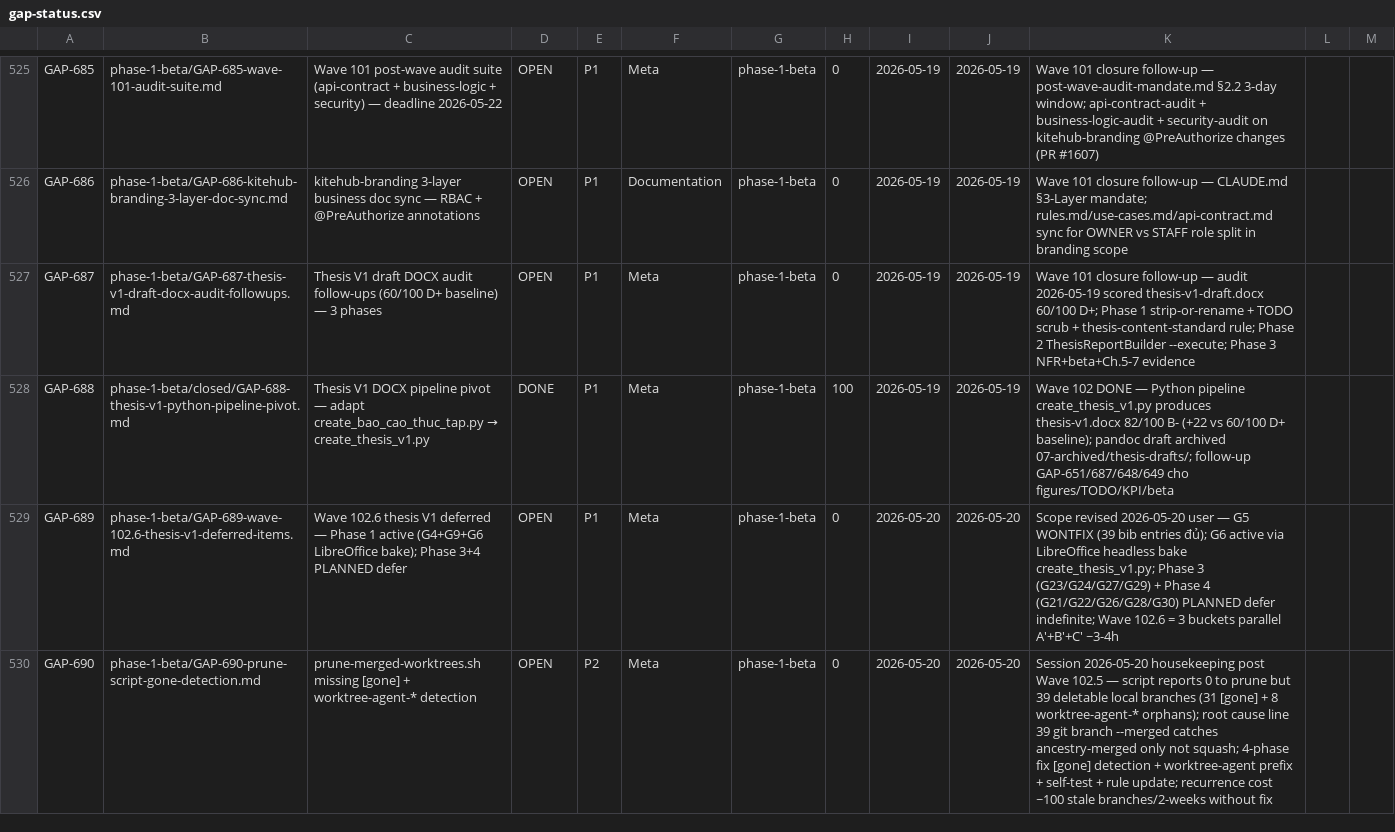
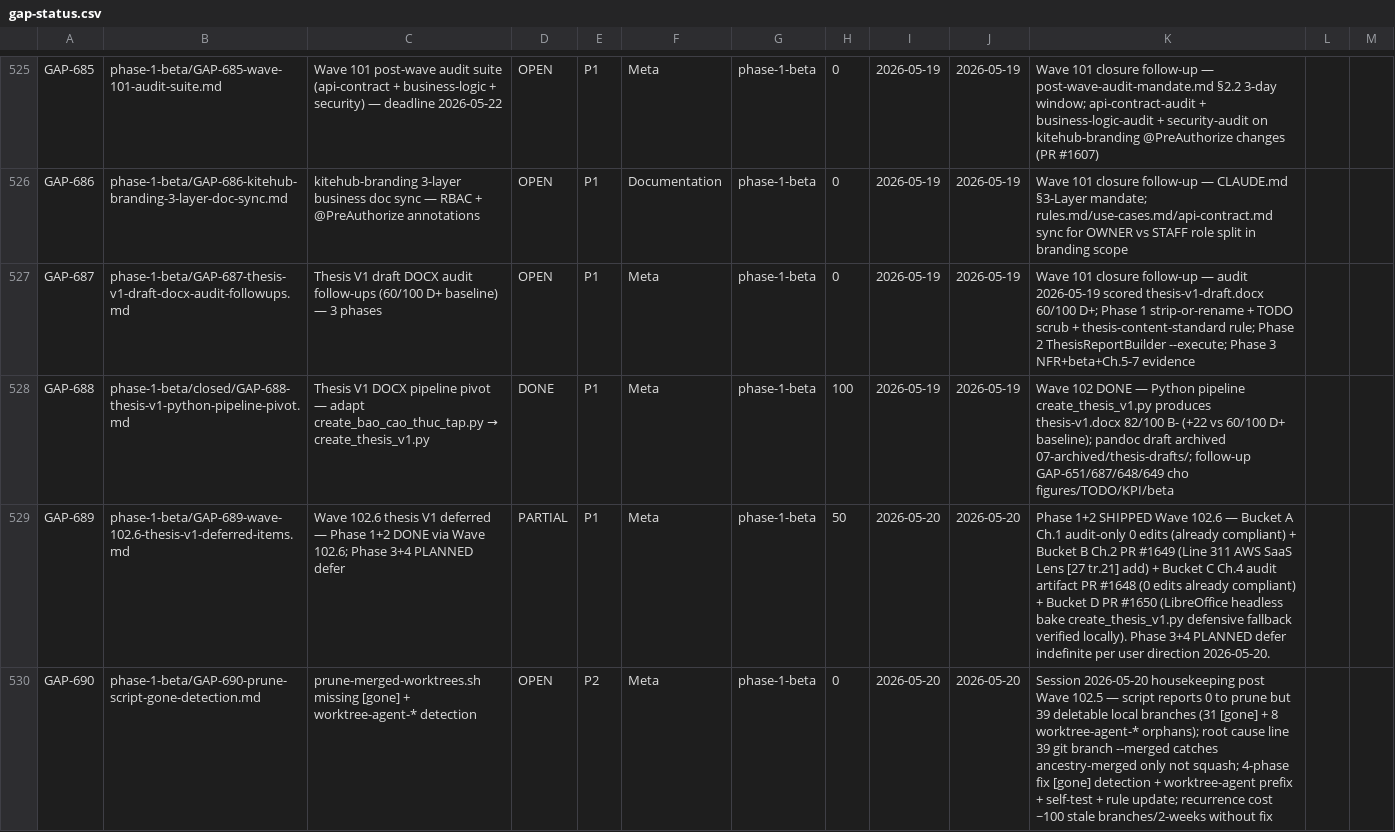
Before and after one commit to VictorAurelius/2026-Kite-Class-Platform, a CSV file: documents/04-quality/gaps/gap-status.csv, drawn as a sheet; only a part is shown, gaps mark what is left out.

Commit message:
docs(wave-102.6): closure — Phase 1+2 SHIPPED + GAP-689 PARTIAL flip (#1651)
Wave 102.6 4-bucket parallel ship in ~95min (~75min agent + ~20min coordinator):

- Bucket A (Ch.1 G9 figure cite) — DONE 0 edits (5 derived figures already
  cited Wave 102.5; 1 author-original Mermaid correctly uncited)
- Bucket B (Ch.2 G4 quote + G9 figure) — DONE PR #1649 (1 fix: Line 311
  AWS SaaS Lens [27, tr.21] page-num add; 8 figures all author-original)
- Bucket C (Ch.4 G4 quote + G9 figure) — DONE PR #1648 audit artifact only
  (0 chapter edits; Ch.4 already compliant; audit doc preserves evidence)
- Bucket D (G6 LibreOffice headless bake) — DONE PR #1650 (auto_populate_fields
  defensive function with 3 graceful-fail paths + README §4/§7 docs)
- Coordinator re-render — DONE locally (thesis-v1.docx 4.1 MB / 4 sections /
  616 paragraphs; LibreOffice fallback WARN fires correctly per defensive
  design — binary not installed dev env)

Surprising finding: 3 of 4 buckets reported 0 chapter edits — Wave 102.5
Bucket A PR #1628 G4+G9 first-pass was more thorough than GAP-689 §Problem
suggested. Only 1 real fix needed (Bucket B Ch.2). Audit artifacts (Bucket C)
document compliance evidence for future readers.

Sync targets (per post-merge-sync-completeness.md §2):
- gap-status.csv: GAP-689 OPEN → PARTIAL, completion_pct 0 → 50
- ROADMAP.md §🎯 Current Status Snapshot: Wave 102.6 entry added
- wave-history.jsonl: Wave 102.6 entry appended
- GAP-689 file: Status PARTIAL + Wave 102.6 closure Log entry

Wave 102.6 Scope-Completeness Reconciliation (per wave-closure-scope-
completeness.md §3): 6/7 items ✅ DONE | 1/7 🟡 DEFER (audit refresh
folded into Wave 102.5 cadence ≤2026-05-23 same 3-day window).

GAP-689 Phase 3+4 stay PLANNED defer indefinite per user direction
2026-05-20. Trigger: Phase 3 → GVHD đề cương yêu cầu; Phase 4 → pre-defense
T-2 tuần ~2026-08-01.

Per docs-only-pr-auto-merge.md §3 — diff includes .docx (binary) but
remaining is documents/ + .md + .csv + .jsonl docs-only auto-merge
eligible scope.

Co-authored-by: VictorAurelius <vannkite@outlook.com>

```diff
--- a/documents/04-quality/gaps/gap-status.csv
+++ b/documents/04-quality/gaps/gap-status.csv
@@ -528,3 +528,3 @@ GAP-687,phase-1-beta/GAP-687-thesis-v1-draft-docx-audit-followups.md,Thesis V1 d
 GAP-688,phase-1-beta/closed/GAP-688-thesis-v1-python-pipeline-pivot.md,Thesis V1 DOCX pipeline pivot — adapt create_bao_cao_thuc_tap.py → create_thesis_v1.py,DONE,P1,Meta,phase-1-beta,100,2026-05-19,2026-05-19,Wave 102 DONE — Python pipeline create_thesis_v1.py produces thesis-v1.docx 82/100 B- (+22 vs 60/100 D+ baseline); pandoc draft archived 07-archived/thesis-drafts/; follow-up GAP-651/687/648/649 cho figures/TODO/KPI/beta
-GAP-689,phase-1-beta/GAP-689-wave-102.6-thesis-v1-deferred-items.md,Wave 102.6 thesis V1 deferred — Phase 1 active (G4+G9+G6 LibreOffice bake); Phase 3+4 PLANNED defer,OPEN,P1,Meta,phase-1-beta,0,2026-05-20,2026-05-20,Scope revised 2026-05-20 user — G5 WONTFIX (39 bib entries đủ); G6 active via LibreOffice headless bake create_thesis_v1.py; Phase 3 (G23/G24/G27/G29) + Phase 4 (G21/G22/G26/G28/G30) PLANNED defer indefinite; Wave 102.6 = 3 buckets parallel A'+B'+C' ~3-4h
+GAP-689,phase-1-beta/GAP-689-wave-102.6-thesis-v1-deferred-items.md,Wave 102.6 thesis V1 deferred — Phase 1+2 DONE via Wave 102.6; Phase 3+4 PLANNED defer,PARTIAL,P1,Meta,phase-1-beta,50,2026-05-20,2026-05-20,Phase 1+2 SHIPPED Wave 102.6 — Bucket A Ch.1 audit-only 0 edits (already compliant) + Bucket B Ch.2 PR #1649 (Line 311 AWS SaaS Lens [27 tr.21] add) + Bucket C Ch.4 audit artifact PR #1648 (0 edits already compliant) + Bucket D PR #1650 (LibreOffice headless bake create_thesis_v1.py defensive fallback verified locally). Phase 3+4 PLANNED defer indefinite per user direction 2026-05-20.
 GAP-690,phase-1-beta/GAP-690-prune-script-gone-detection.md,prune-merged-worktrees.sh missing [gone] + worktree-agent-* detection,OPEN,P2,Meta,phase-1-beta,0,2026-05-20,2026-05-20,Session 2026-05-20 housekeeping post Wave 102.5 — script reports 0 to prune but 39 deletable local branches (31 [gone] + 8 worktree-agent-* orphans); root cause line 39 git branch --merged catches ancestry-merged only not squash; 4-phase fix [gone] detection + worktree-agent prefix + self-test + rule update; recurrence cost ~100 stale branches/2-weeks without fix
```
Also changed, not shown: 5 other files.
